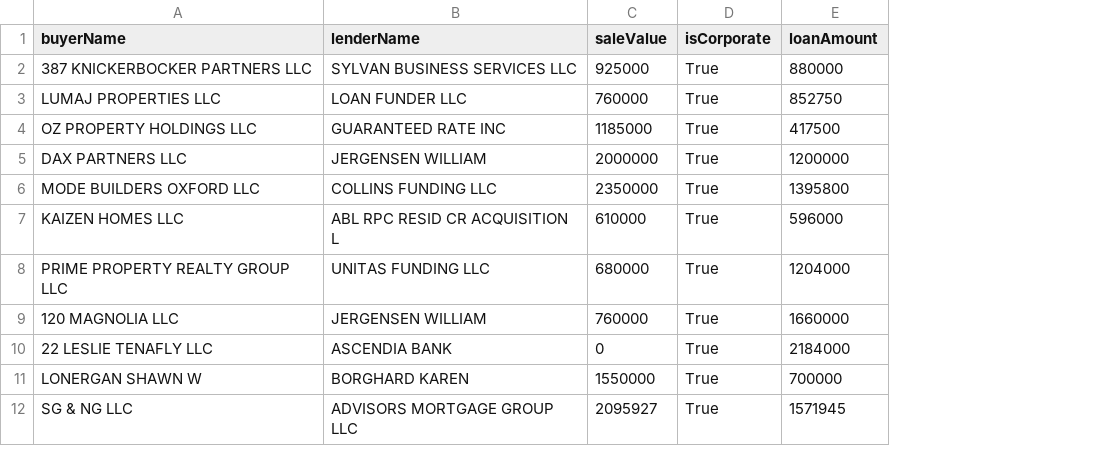
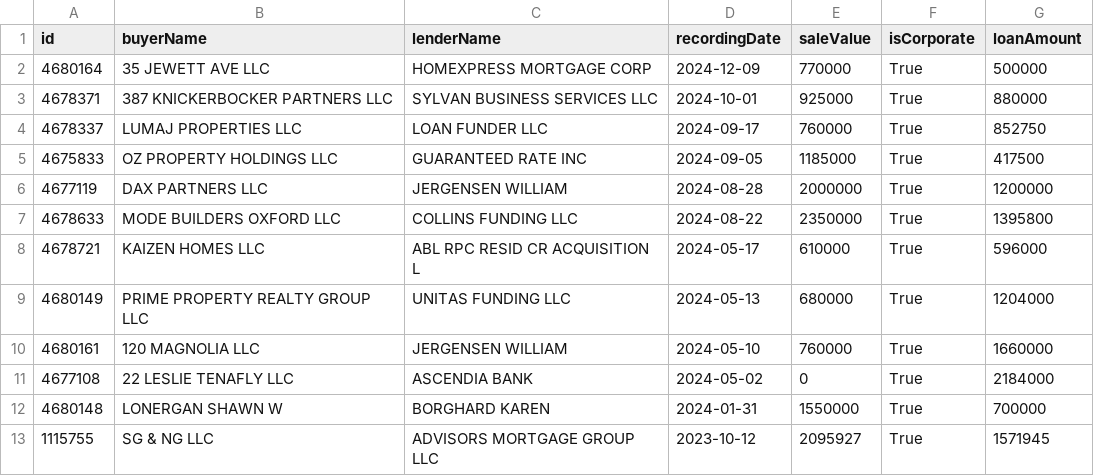
Before and after one commit to Eric-Xu/streamlit-hmm-nj-tr-pr-20250203, a CSV file: data/nj_tenafly_20250203.csv, drawn as a sheet; only a part is shown; addresses are those after the commit; the diff names each change by its address in the sheet, - before the commit and + after, or states it on an @@ line.

Commit message:
Adjust lender timeline layout.

```diff
--- a/data/nj_tenafly_20250203.csv
+++ b/data/nj_tenafly_20250203.csv
+column A (id), rows 3-13: 4678371 | 4678337 | 4675833 | 4677119 | 4678633 | 4678721 | 4680149 | 4680161 | 4677108 | 4680148 | 1115755
+column D (recordingDate), rows 3-13: 2024-10-01 | 2024-09-17 | 2024-09-05 | 2024-08-28 | 2024-08-22 | 2024-05-17 | 2024-05-13 | 2024-05-10 | 2024-05-02 | 2024-01-31 | 2023-10-12
+row 2: 4680164 | 35 JEWETT AVE LLC | HOMEXPRESS MORTGAGE CORP | 2024-12-09 | 770000 | True | 500000
```
Also changed, not shown: 5 other files.
